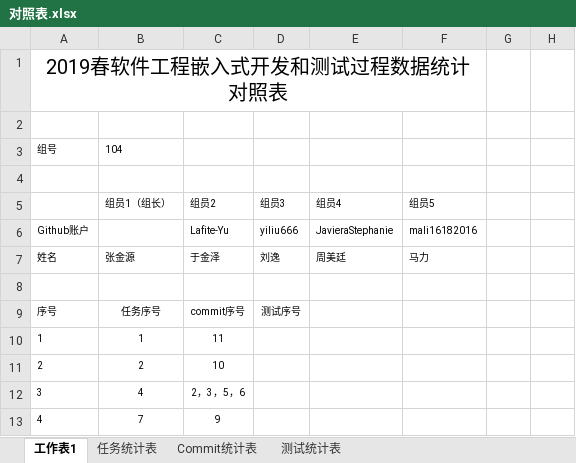
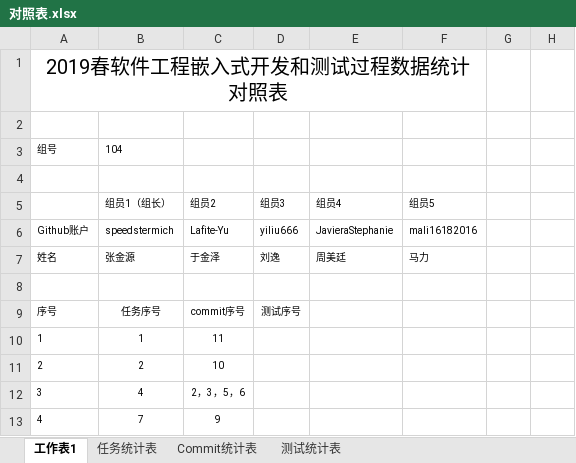
Before and after one commit to sebuaa2019/Team104, an Excel workbook: documents/对照表.xlsx, sheet 工作表1, drawn as a sheet; only a part is shown; values as stored, in another font and other column widths than the file's, no borders; the diff names each change by its address in the sheet, - before the commit and + after, or states it on an @@ line.

Commit message:
Update 对照表.xlsx

```diff
--- a/documents/对照表.xlsx (sheet 工作表1)
+++ b/documents/对照表.xlsx (sheet 工作表1)
-B6: (empty)
+B6: speedstermich
```
Also changed, not shown: charts or pictures.
